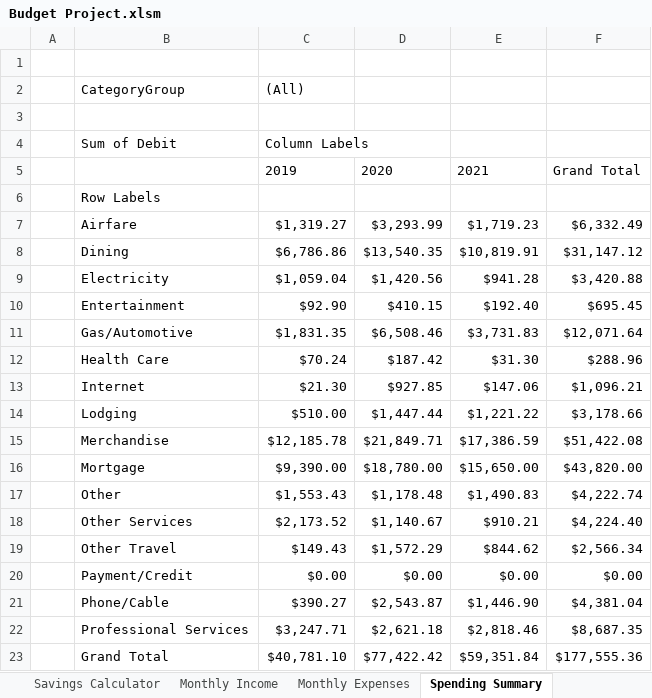
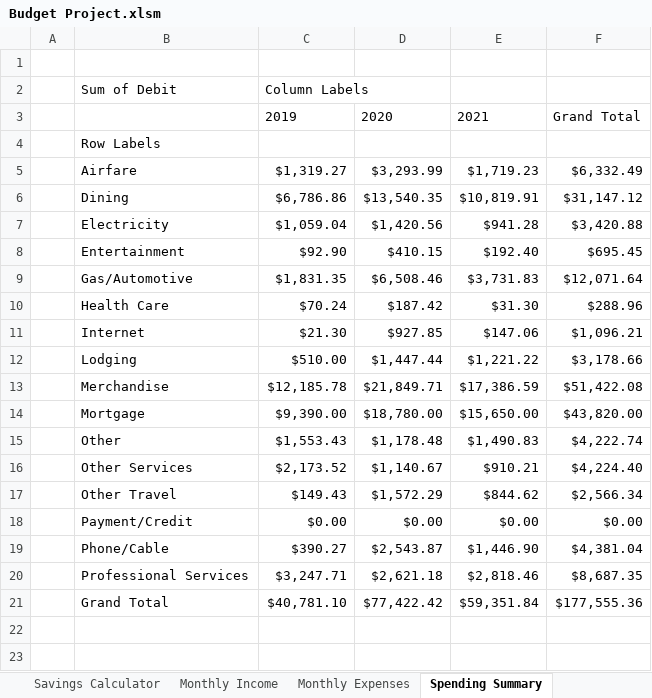
Before and after one commit to nwferreri/excel-budget-project, an Excel workbook: Budget Project.xlsm, sheet Spending Summary, drawn as a sheet; values as stored, in another font and other column widths than the file's, no borders; charts and pictures not drawn; the diff names each change by its address in the sheet, - before the commit and + after, or states it on an @@ line.

```diff
--- a/Budget Project.xlsm (sheet Spending Summary)
+++ b/Budget Project.xlsm (sheet Spending Summary)
-row 2:  | CategoryGroup | (All)
-row 3: (empty)
```
Also changed, not shown: sheet Transaction History, sheet Monthly Expenses, sheet Monthly Income, sheet Summary, sheet Savings Calculator, charts or pictures.
